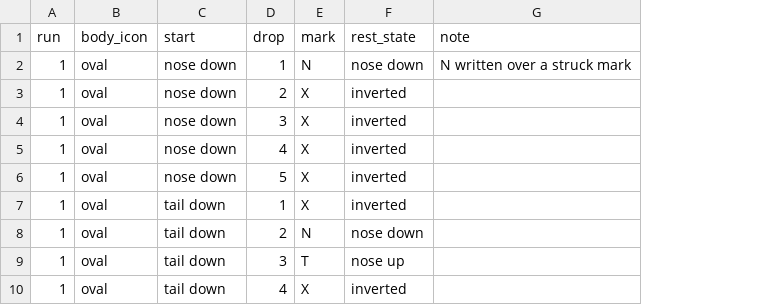
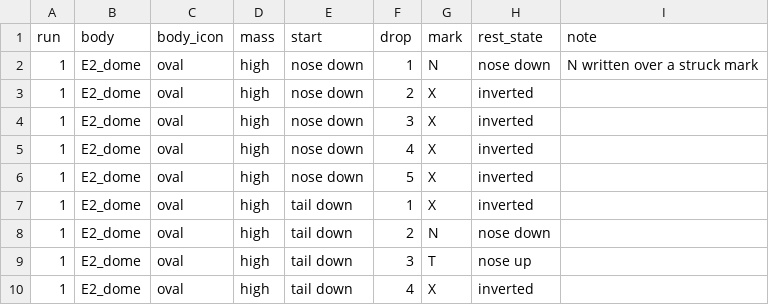
Before and after one commit to ZacharyShaver/FPVTank_Prototype, a CSV file: research/data/drops/run1.csv, drawn as a sheet; only a part is shown; the diff names each change by its address in the sheet, - before the commit and + after, or states it on an @@ line.

```diff
--- a/research/data/drops/run1.csv
+++ b/research/data/drops/run1.csv
+column B (body), rows 2-10: all E2_dome
+column D (mass), rows 2-10: all high
```
Also changed, not shown: 1 other file.
